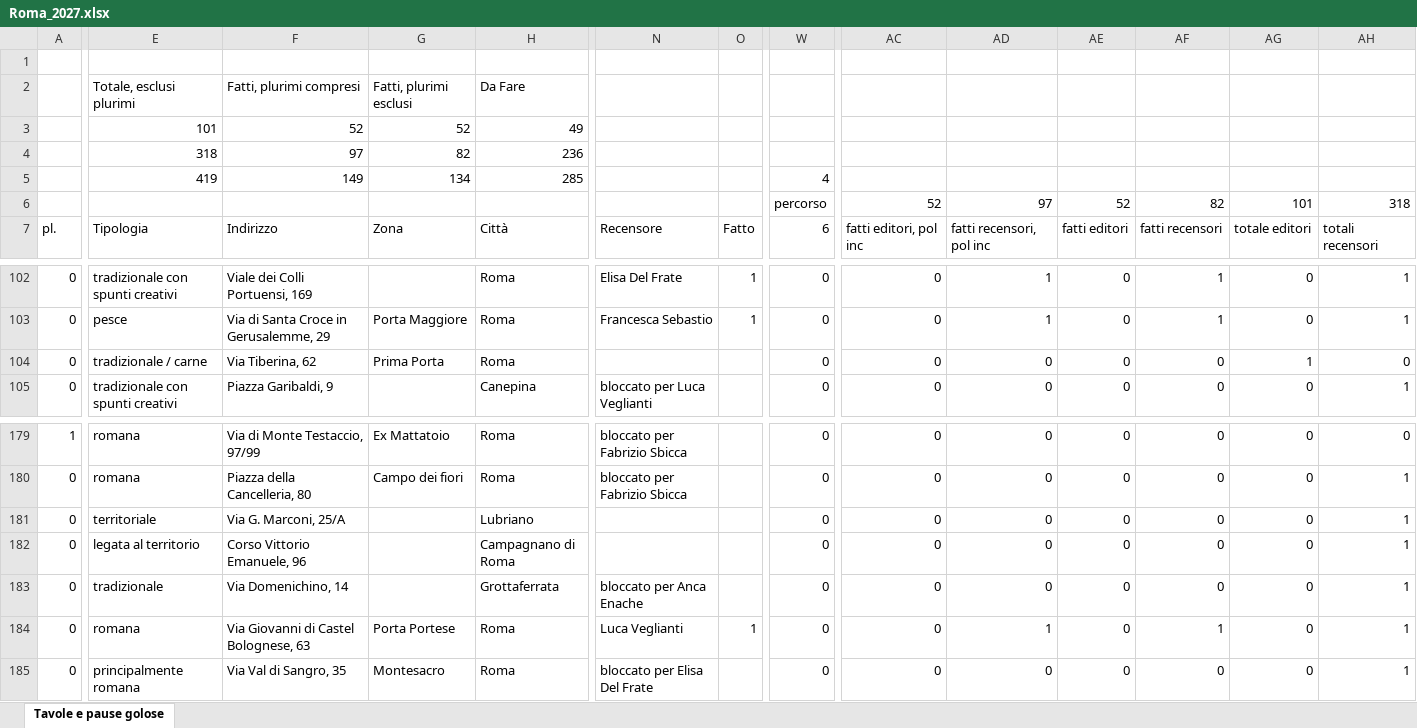
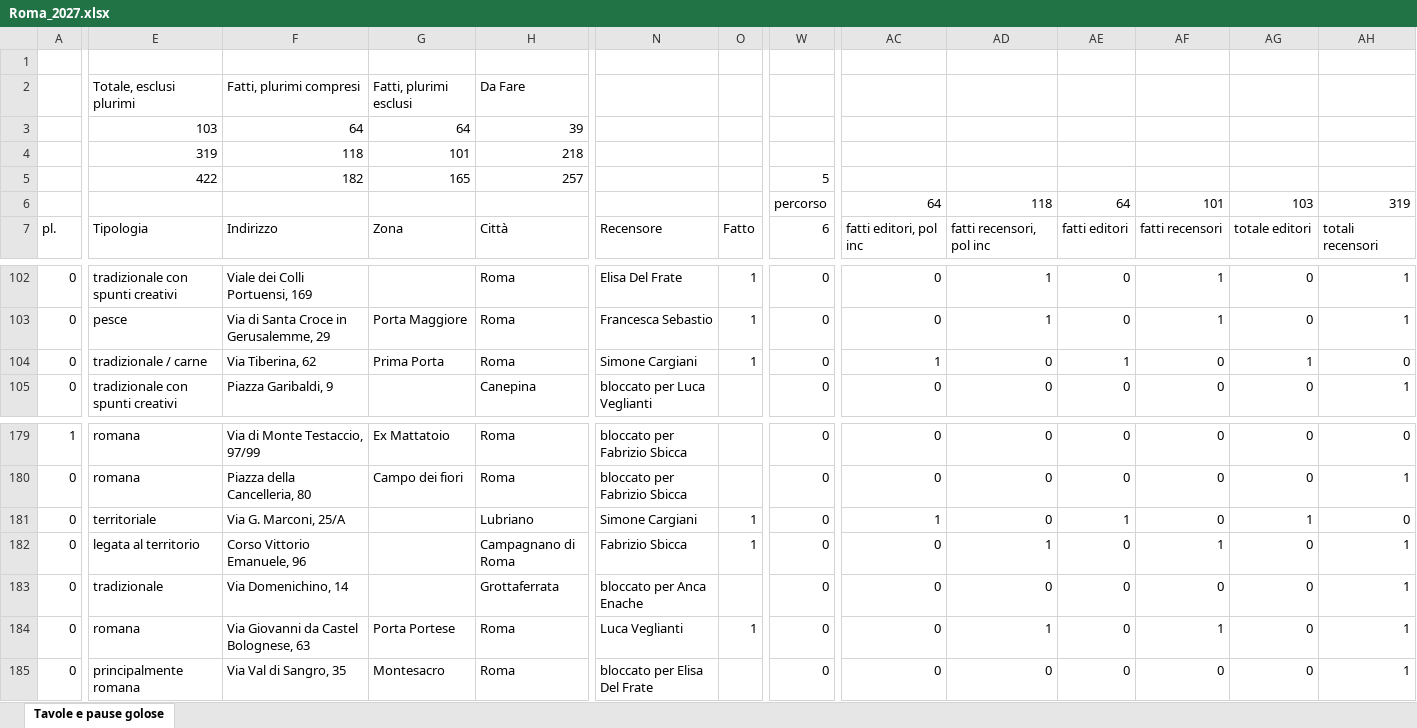
Before and after one commit to pecoraneraeditore/pne-verifica-guide, an Excel workbook: Roma_2027.xlsx, sheet Tavole e pause golose, drawn as a sheet; only a part is shown, gaps mark what is left out; values as stored, in another font and other column widths than the file's, no cell formats; the diff covers the shown part only; the diff names each change by its address in the sheet, - before the commit and + after, or states it on an @@ line.

```diff
--- a/Roma_2027.xlsx (sheet Tavole e pause golose)
+++ b/Roma_2027.xlsx (sheet Tavole e pause golose)
-E3: 101
+E3: 103
-F3: 52
+F3: 64
-G3: 52
+G3: 64
-H3: 49
+H3: 39
-E4: 318
+E4: 319
-F4: 97
+F4: 118
-G4: 82
+G4: 101
-H4: 236
+H4: 218
-E5: 419
+E5: 422
-F5: 149
+F5: 182
-G5: 134
+G5: 165
-H5: 285
+H5: 257
-W5: 4
+W5: 5
-AC6: 52
+AC6: 64
-AD6: 97
+AD6: 118
-AE6: 52
+AE6: 64
-AF6: 82
+AF6: 101
-AG6: 101
+AG6: 103
-AH6: 318
+AH6: 319
-N104: (empty)
+N104: Simone Cargiani
-O104: (empty)
+O104: 1
-AC104: 0
+AC104: 1
-AE104: 0
+AE104: 1
-N181: (empty)
+N181: Simone Cargiani
-O181:O182: (empty)
+O181:O182: 1
-AC181: 0
+AC181: 1
-AE181: 0
+AE181: 1
-AG181: 0
+AG181: 1
-AH181: 1
+AH181: 0
-N182: (empty)
+N182: Fabrizio Sbicca
-AD182: 0
+AD182: 1
-AF182: 0
+AF182: 1
-F184: Via Giovanni di Castel Bolognese, 63
+F184: Via Giovanni da Castel Bolognese, 63
```
Also changed, not shown: 5 added rows, 2 removed rows and 138 edited cells elsewhere in this sheet, cell formats, formulas that keep their value.
